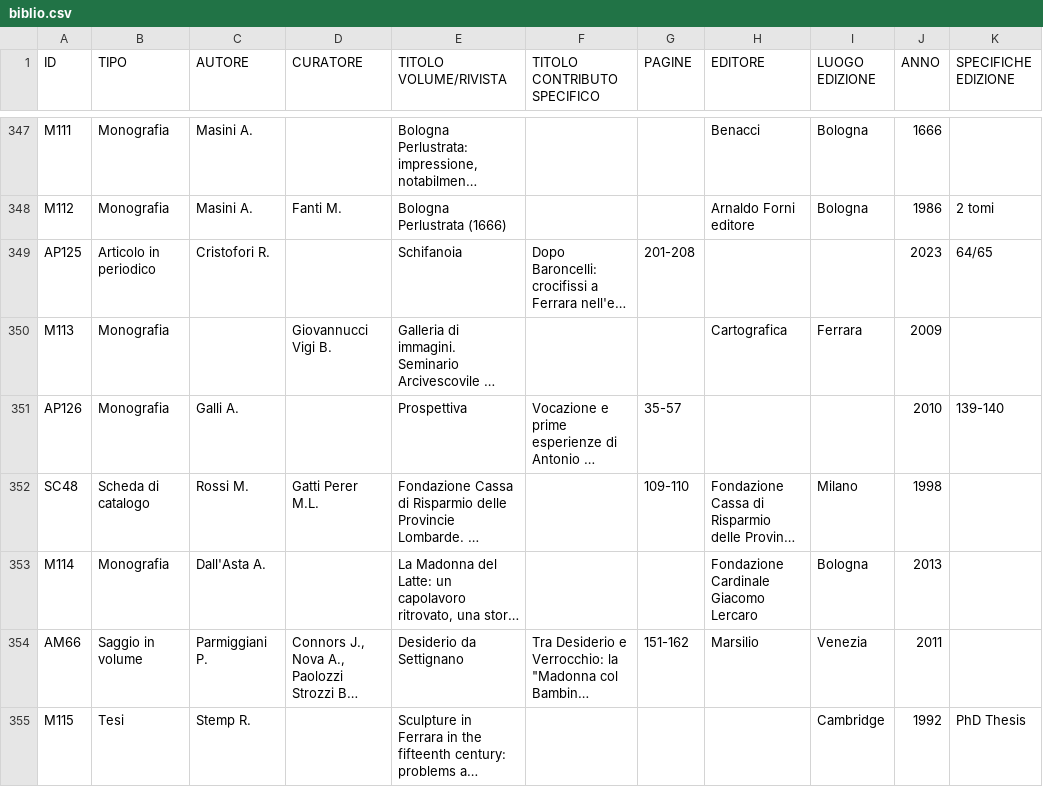
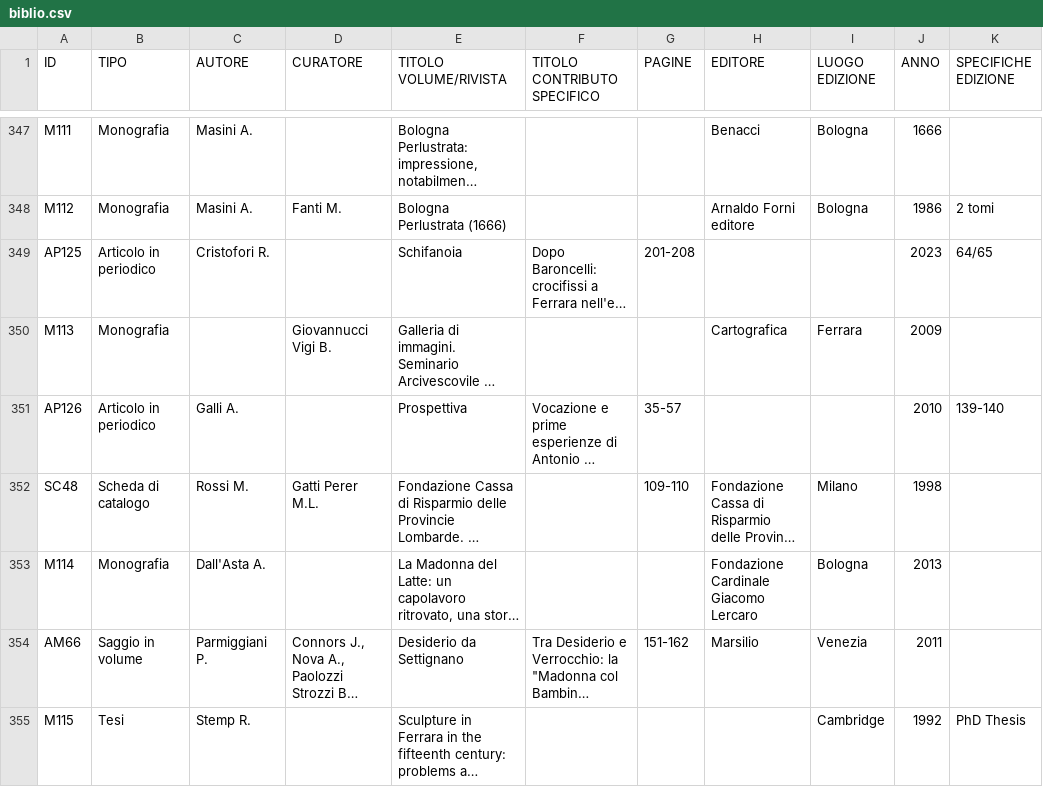
Before and after one commit to c-re-te/web-catalogue, a CSV file: assets/data/biblio.csv, drawn as a sheet; only a part is shown, gaps mark what is left out; long unchanged cells end in …; the diff names each change by its address in the sheet, - before the commit and + after, or states it on an @@ line.

```diff
--- a/assets/data/biblio.csv
+++ b/assets/data/biblio.csv
-B351 (TIPO): Monografia
+B351 (TIPO): Articolo in periodico
```
Also changed, not shown: 2 other files.
